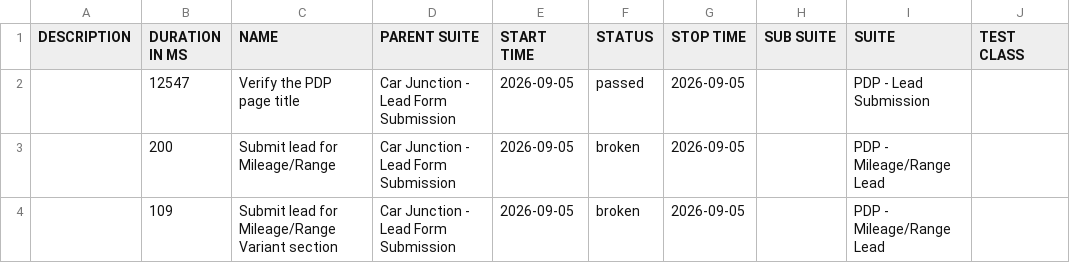
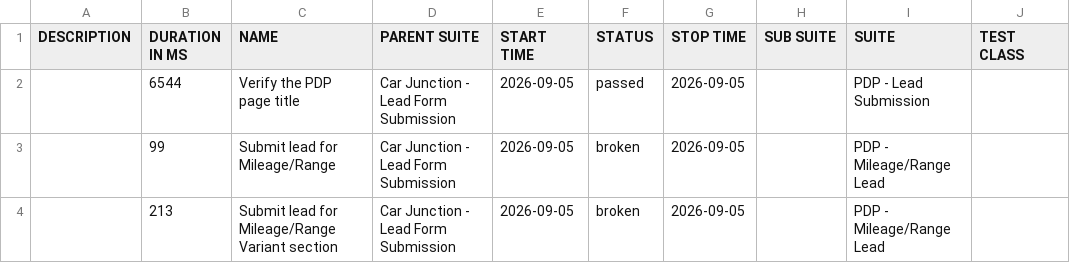
Before and after one commit to venkateshwari-commits/CarJunction-Automation-Report, a CSV file: data/suites.csv, drawn as a sheet; only a part is shown; the diff names each change by its address in the sheet, - before the commit and + after, or states it on an @@ line.

```diff
--- a/data/suites.csv
+++ b/data/suites.csv
-B2 (DURATION IN MS): 12547
+B2 (DURATION IN MS): 6544
-B3 (DURATION IN MS): 200
+B3 (DURATION IN MS): 99
-B4 (DURATION IN MS): 109
+B4 (DURATION IN MS): 213
```
Also changed, not shown: 23 other files.
